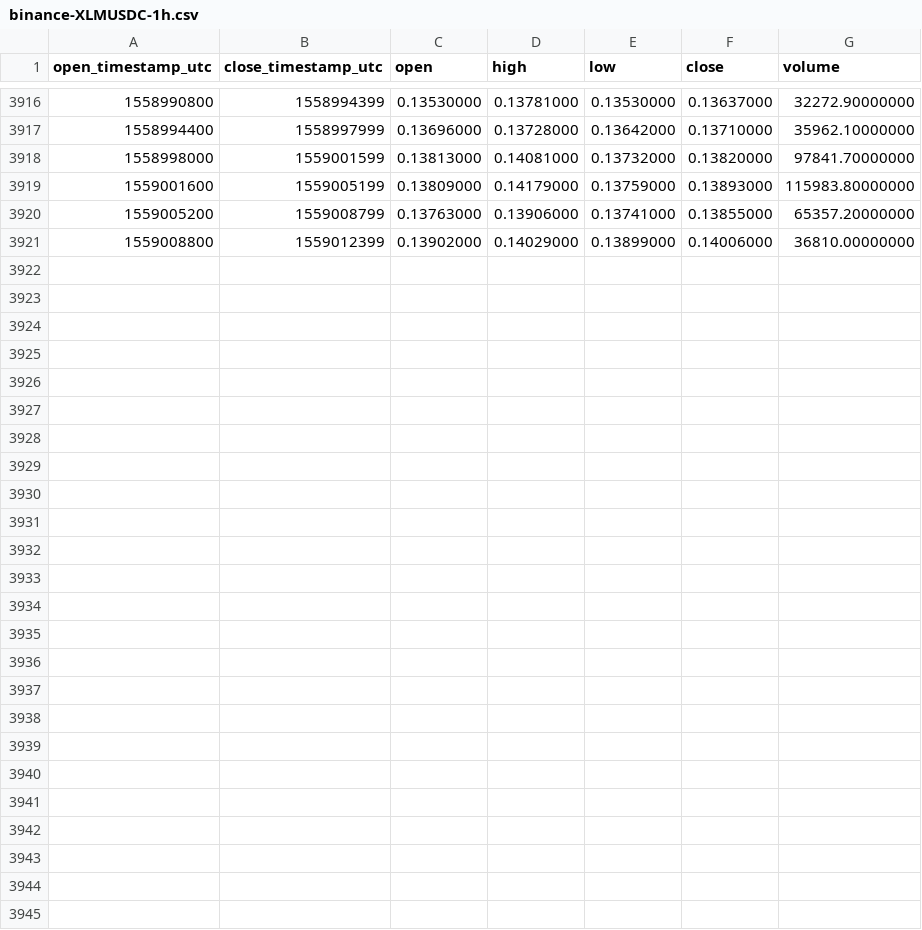
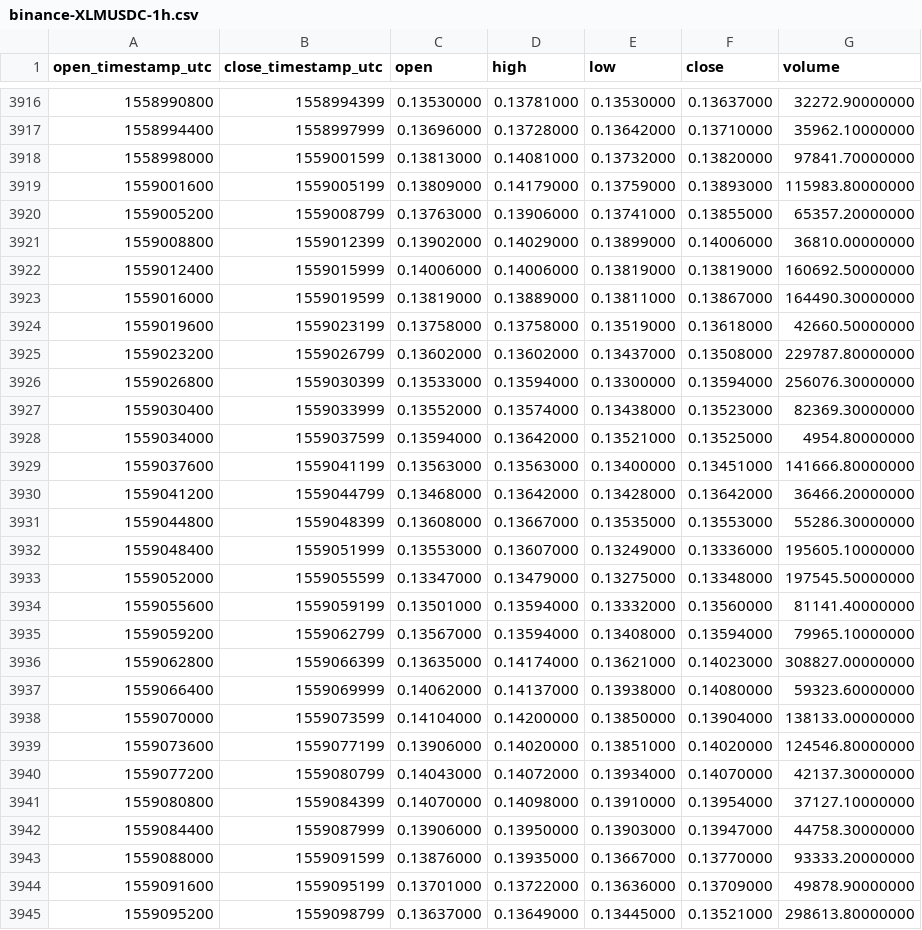
Before and after one commit to cryptobigbro/binance-XLMUSDC, a CSV file: binance-XLMUSDC-1h.csv, drawn as a sheet; only a part is shown, gaps mark what is left out.

Commit message:
Update OHLCV data.

```diff
--- a/binance-XLMUSDC-1h.csv
+++ b/binance-XLMUSDC-1h.csv
@@ -3921 +3921,25 @@ open_timestamp_utc,close_timestamp_utc,open,high,low,close,volume
 1559008800,1559012399,0.13902000,0.14029000,0.13899000,0.14006000,36810.00000000
+1559012400,1559015999,0.14006000,0.14006000,0.13819000,0.13819000,160692.50000000
+1559016000,1559019599,0.13819000,0.13889000,0.13811000,0.13867000,164490.30000000
+1559019600,1559023199,0.13758000,0.13758000,0.13519000,0.13618000,42660.50000000
+1559023200,1559026799,0.13602000,0.13602000,0.13437000,0.13508000,229787.80000000
+1559026800,1559030399,0.13533000,0.13594000,0.13300000,0.13594000,256076.30000000
+1559030400,1559033999,0.13552000,0.13574000,0.13438000,0.13523000,82369.30000000
+1559034000,1559037599,0.13594000,0.13642000,0.13521000,0.13525000,4954.80000000
+1559037600,1559041199,0.13563000,0.13563000,0.13400000,0.13451000,141666.80000000
+1559041200,1559044799,0.13468000,0.13642000,0.13428000,0.13642000,36466.20000000
+1559044800,1559048399,0.13608000,0.13667000,0.13535000,0.13553000,55286.30000000
+1559048400,1559051999,0.13553000,0.13607000,0.13249000,0.13336000,195605.10000000
+1559052000,1559055599,0.13347000,0.13479000,0.13275000,0.13348000,197545.50000000
+1559055600,1559059199,0.13501000,0.13594000,0.13332000,0.13560000,81141.40000000
+1559059200,1559062799,0.13567000,0.13594000,0.13408000,0.13594000,79965.10000000
+1559062800,1559066399,0.13635000,0.14174000,0.13621000,0.14023000,308827.00000000
+1559066400,1559069999,0.14062000,0.14137000,0.13938000,0.14080000,59323.60000000
+1559070000,1559073599,0.14104000,0.14200000,0.13850000,0.13904000,138133.00000000
+1559073600,1559077199,0.13906000,0.14020000,0.13851000,0.14020000,124546.80000000
+1559077200,1559080799,0.14043000,0.14072000,0.13934000,0.14070000,42137.30000000
+1559080800,1559084399,0.14070000,0.14098000,0.13910000,0.13954000,37127.10000000
+1559084400,1559087999,0.13906000,0.13950000,0.13903000,0.13947000,44758.30000000
+1559088000,1559091599,0.13876000,0.13935000,0.13667000,0.13770000,93333.20000000
+1559091600,1559095199,0.13701000,0.13722000,0.13636000,0.13709000,49878.90000000
+1559095200,1559098799,0.13637000,0.13649000,0.13445000,0.13521000,298613.80000000
```
Also changed, not shown: binance-XLMUSDC-1d.csv.
